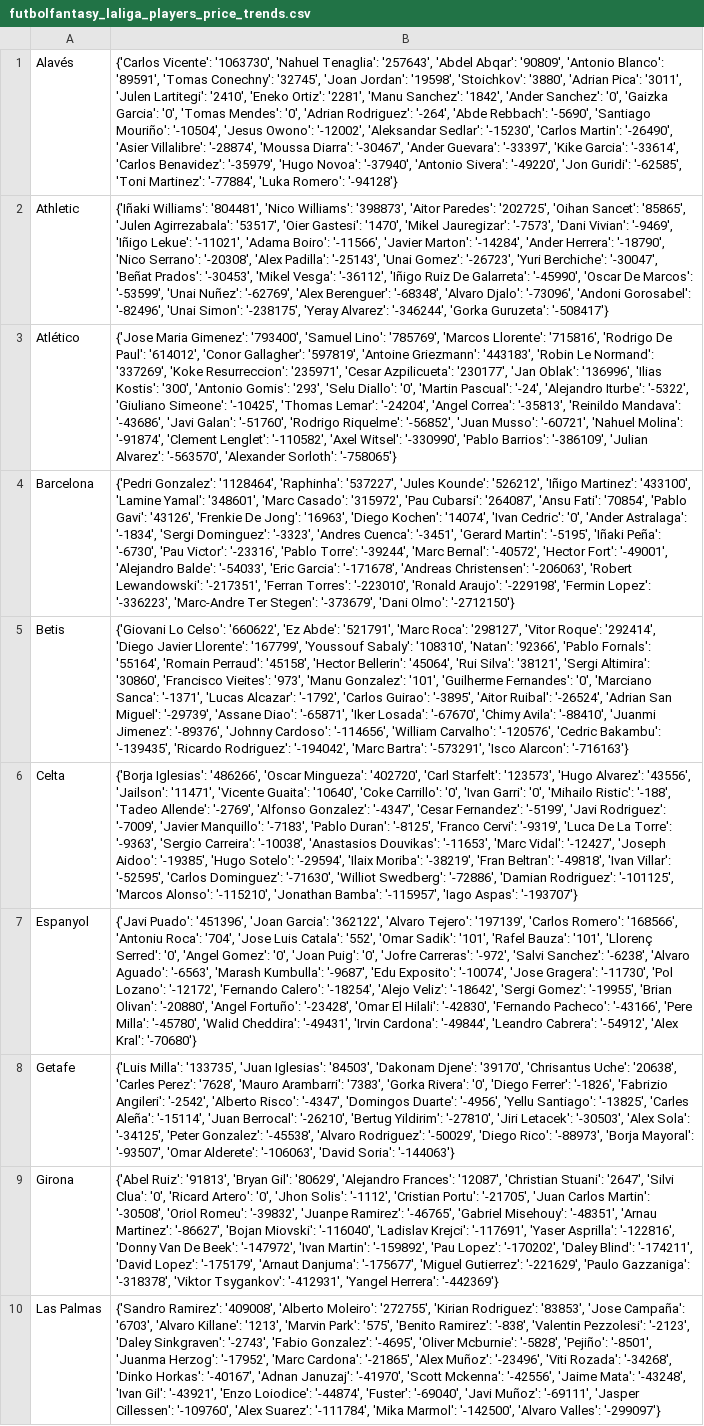
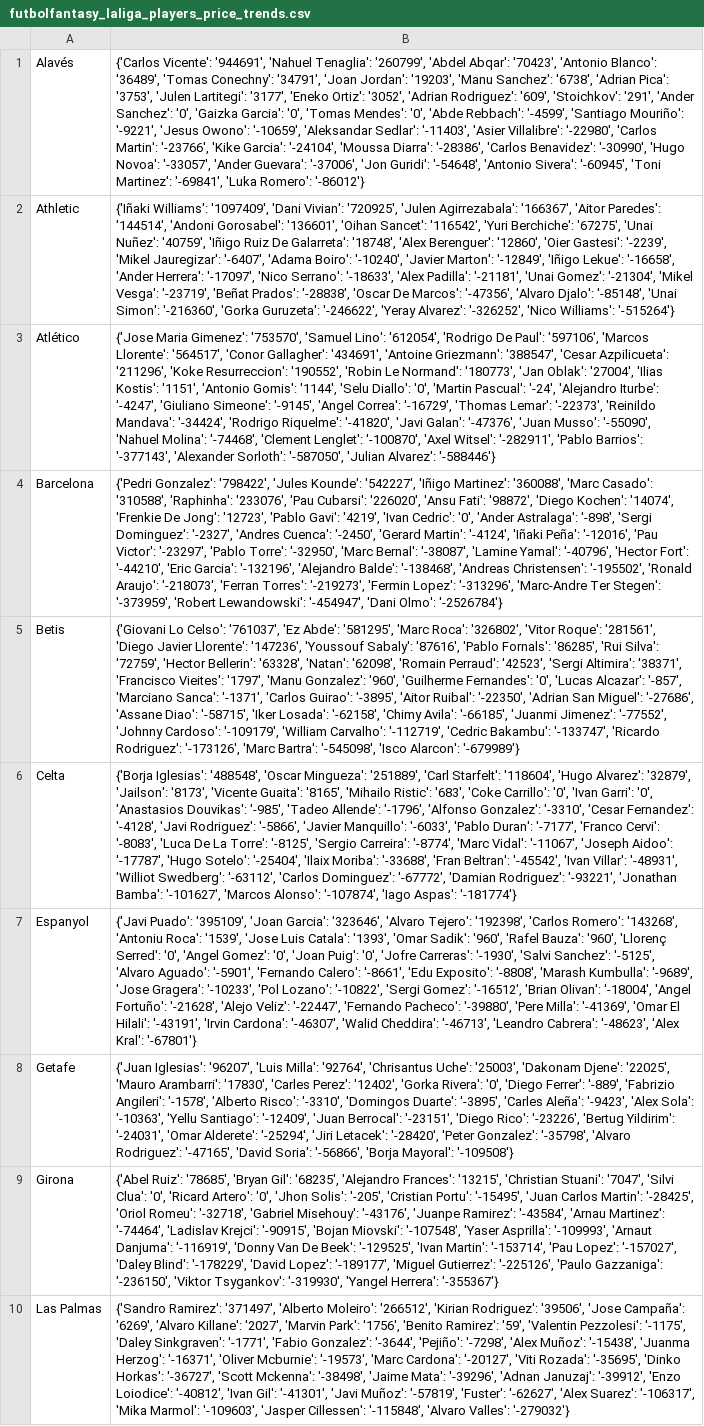
Before and after one commit to pabloroldan98/knapsack-football-formations, a CSV file: csv_files/futbolfantasy_laliga_players_price_trends.csv, drawn as a sheet; only a part is shown; the diff covers the shown part only; the diff names each change by its address in the sheet, - before the commit and + after, or states it on an @@ line.

```diff
--- a/csv_files/futbolfantasy_laliga_players_price_trends.csv
+++ b/csv_files/futbolfantasy_laliga_players_price_trends.csv
-B1: {'Carlos Vicente': '1063730', 'Nahuel Tenaglia': '257643', 'Abdel Abqar': '90809', 'Antonio Blanco': '89591', 'Tomas Conechny': '32745', 'Joan Jordan': '19598', 'Stoichkov': '3880', 'Adrian Pica': '3011', 'Julen Lartitegi': '2410', 'Eneko Ortiz': '2281', 'Manu Sanchez': '1842', 'Ander Sanchez': '0', 'Gaizka Garcia': '0', 'Tomas Mendes': '0', 'Adrian Rodriguez': '-264', 'Abde Rebbach': '-5690', 'Santiago Mouriño': '-10504', 'Jesus Owono': '-12002', 'Aleksandar Sedlar': '-15230', 'Carlos Martin': '-26490', 'Asier Villalibre': '-28874', 'Moussa Diarra': '-30467', 'Ander Guevara': '-33397', 'Kike Garcia': '-33614', 'Carlos Benavidez': '-35979', 'Hugo Novoa': '-37940', 'Antonio Sivera': '-49220', 'Jon Guridi': '-62585', 'Toni Martinez': '-77884', 'Luka Romero': '-94128'}
+B1: {'Carlos Vicente': '944691', 'Nahuel Tenaglia': '260799', 'Abdel Abqar': '70423', 'Antonio Blanco': '36489', 'Tomas Conechny': '34791', 'Joan Jordan': '19203', 'Manu Sanchez': '6738', 'Adrian Pica': '3753', 'Julen Lartitegi': '3177', 'Eneko Ortiz': '3052', 'Adrian Rodriguez': '609', 'Stoichkov': '291', 'Ander Sanchez': '0', 'Gaizka Garcia': '0', 'Tomas Mendes': '0', 'Abde Rebbach': '-4599', 'Santiago Mouriño': '-9221', 'Jesus Owono': '-10659', 'Aleksandar Sedlar': '-11403', 'Asier Villalibre': '-22980', 'Carlos Martin': '-23766', 'Kike Garcia': '-24104', 'Moussa Diarra': '-28386', 'Carlos Benavidez': '-30990', 'Hugo Novoa': '-33057', 'Ander Guevara': '-37006', 'Jon Guridi': '-54648', 'Antonio Sivera': '-60945', 'Toni Martinez': '-69841', 'Luka Romero': '-86012'}
-B2: {'Iñaki Williams': '804481', 'Nico Williams': '398873', 'Aitor Paredes': '202725', 'Oihan Sancet': '85865', 'Julen Agirrezabala': '53517', 'Oier Gastesi': '1470', 'Mikel Jauregizar': '-7573', 'Dani Vivian': '-9469', 'Iñigo Lekue': '-11021', 'Adama Boiro': '-11566', 'Javier Marton': '-14284', 'Ander Herrera': '-18790', 'Nico Serrano': '-20308', 'Alex Padilla': '-25143', 'Unai Gomez': '-26723', 'Yuri Berchiche': '-30047', 'Beñat Prados': '-30453', 'Mikel Vesga': '-36112', 'Iñigo Ruiz De Galarreta': '-45990', 'Oscar De Marcos': '-53599', 'Unai Nuñez': '-62769', 'Alex Berenguer': '-68348', 'Alvaro Djalo': '-73096', 'Andoni Gorosabel': '-82496', 'Unai Simon': '-238175', 'Yeray Alvarez': '-346244', 'Gorka Guruzeta': '-508417'}
+B2: {'Iñaki Williams': '1097409', 'Dani Vivian': '720925', 'Julen Agirrezabala': '166367', 'Aitor Paredes': '144514', 'Andoni Gorosabel': '136601', 'Oihan Sancet': '116542', 'Yuri Berchiche': '67275', 'Unai Nuñez': '40759', 'Iñigo Ruiz De Galarreta': '18748', 'Alex Berenguer': '12860', 'Oier Gastesi': '-2239', 'Mikel Jauregizar': '-6407', 'Adama Boiro': '-10240', 'Javier Marton': '-12849', 'Iñigo Lekue': '-16658', 'Ander Herrera': '-17097', 'Nico Serrano': '-18633', 'Alex Padilla': '-21181', 'Unai Gomez': '-21304', 'Mikel Vesga': '-23719', 'Beñat Prados': '-28838', 'Oscar De Marcos': '-47356', 'Alvaro Djalo': '-85148', 'Unai Simon': '-216360', 'Gorka Guruzeta': '-246622', 'Yeray Alvarez': '-326252', 'Nico Williams': '-515264'}
-B3: …Maria Gimenez': '793400', 'Samuel Lino': '785769', 'Marcos Llorente': '715816', 'Rodrigo De Paul': '614012', 'Conor Gallagher': '597819', 'Antoine Griezmann': '443183', 'Robin Le Normand': '337269', 'Koke Resurreccion': '235971', 'Cesar Azpilicueta': '230177', 'Jan Oblak': '136996', 'Ilias Kostis': '300', 'Antonio Gomis': '293', 'Selu Diallo': '0', 'Martin Pascual': '-24', 'Alejandro Iturbe': '-5322', 'Giuliano Simeone': '-10425', 'Thomas Lemar': '-24204', 'Angel Correa': '-35813', 'Reinildo Mandava': '-43686', 'Javi Galan': '-51760', 'Rodrigo Riquelme': '-56852', 'Juan Musso': '-60721', 'Nahuel Molina': '-91874', 'Clement Lenglet': '-110582', 'Axel Witsel': '-330990', 'Pablo Barrios': '-386109', 'Julian Alvarez': '-563570', 'Alexander Sorloth': '-758065'}
+B3: …Maria Gimenez': '753570', 'Samuel Lino': '612054', 'Rodrigo De Paul': '597106', 'Marcos Llorente': '564517', 'Conor Gallagher': '434691', 'Antoine Griezmann': '388547', 'Cesar Azpilicueta': '211296', 'Koke Resurreccion': '190552', 'Robin Le Normand': '180773', 'Jan Oblak': '27004', 'Ilias Kostis': '1151', 'Antonio Gomis': '1144', 'Selu Diallo': '0', 'Martin Pascual': '-24', 'Alejandro Iturbe': '-4247', 'Giuliano Simeone': '-9145', 'Angel Correa': '-16729', 'Thomas Lemar': '-22373', 'Reinildo Mandava': '-34424', 'Rodrigo Riquelme': '-41820', 'Javi Galan': '-47376', 'Juan Musso': '-55090', 'Nahuel Molina': '-74468', 'Clement Lenglet': '-100870', 'Axel Witsel': '-282911', 'Pablo Barrios': '-377143', 'Alexander Sorloth': '-587050', 'Julian Alvarez': '-588446'}
-B4: {'Pedri Gonzalez': '1128464', 'Raphinha': '537227', 'Jules Kounde': '526212', 'Iñigo Martinez': '433100', 'Lamine Yamal': '348601', 'Marc Casado': '315972', 'Pau Cubarsi': '264087', 'Ansu Fati': '70854', 'Pablo Gavi': '43126', 'Frenkie De Jong': '16963', 'Diego Kochen': '14074', 'Ivan Cedric': '0', 'Ander Astralaga': '-1834', 'Sergi Dominguez': '-3323', 'Andres Cuenca': '-3451', 'Gerard Martin': '-5195', 'Iñaki Peña': '-6730', 'Pau Victor': '-23316', 'Pablo Torre': '-39244', 'Marc Bernal': '-40572', 'Hector Fort': '-49001', 'Alejandro Balde': '-54033', 'Eric Garcia': '-171678', 'Andreas Christensen': '-206063', 'Robert Lewandowski': '-217351', 'Ferran Torres': '-223010', 'Ronald Araujo': '-229198', 'Fermin Lopez': '-336223', 'Marc-Andre Ter Stegen': '-373679', 'Dani Olmo': '-2712150'}
+B4: {'Pedri Gonzalez': '798422', 'Jules Kounde': '542227', 'Iñigo Martinez': '360088', 'Marc Casado': '310588', 'Raphinha': '233076', 'Pau Cubarsi': '226020', 'Ansu Fati': '98872', 'Diego Kochen': '14074', 'Frenkie De Jong': '12723', 'Pablo Gavi': '4219', 'Ivan Cedric': '0', 'Ander Astralaga': '-898', 'Sergi Dominguez': '-2327', 'Andres Cuenca': '-2450', 'Gerard Martin': '-4124', 'Iñaki Peña': '-12016', 'Pau Victor': '-23297', 'Pablo Torre': '-32950', 'Marc Bernal': '-38087', 'Lamine Yamal': '-40796', 'Hector Fort': '-44210', 'Eric Garcia': '-132196', 'Alejandro Balde': '-138468', 'Andreas Christensen': '-195502', 'Ronald Araujo': '-218073', 'Ferran Torres': '-219273', 'Fermin Lopez': '-313296', 'Marc-Andre Ter Stegen': '-373959', 'Robert Lewandowski': '-454947', 'Dani Olmo': '-2526784'}
-B5: …Lo Celso': '660622', 'Ez Abde': '521791', 'Marc Roca': '298127', 'Vitor Roque': '292414', 'Diego Javier Llorente': '167799', 'Youssouf Sabaly': '108310', 'Natan': '92366', 'Pablo Fornals': '55164', 'Romain Perraud': '45158', 'Hector Bellerin': '45064', 'Rui Silva': '38121', 'Sergi Altimira': '30860', 'Francisco Vieites': '973', 'Manu Gonzalez': '101', 'Guilherme Fernandes': '0', 'Marciano Sanca': '-1371', 'Lucas Alcazar': '-1792', 'Carlos Guirao': '-3895', 'Aitor Ruibal': '-26524', 'Adrian San Miguel': '-29739', 'Assane Diao': '-65871', 'Iker Losada': '-67670', 'Chimy Avila': '-88410', 'Juanmi Jimenez': '-89376', 'Johnny Cardoso': '-114656', 'William Carvalho': '-120576', 'Cedric Bakambu': '-139435', 'Ricardo Rodriguez': '-194042', 'Marc Bartra': '-573291', 'Isco Alarcon': '-716163'}
+B5: …Lo Celso': '761037', 'Ez Abde': '581295', 'Marc Roca': '326802', 'Vitor Roque': '281561', 'Diego Javier Llorente': '147236', 'Youssouf Sabaly': '87616', 'Pablo Fornals': '86285', 'Rui Silva': '72759', 'Hector Bellerin': '63328', 'Natan': '62098', 'Romain Perraud': '42523', 'Sergi Altimira': '38371', 'Francisco Vieites': '1797', 'Manu Gonzalez': '960', 'Guilherme Fernandes': '0', 'Lucas Alcazar': '-857', 'Marciano Sanca': '-1371', 'Carlos Guirao': '-3895', 'Aitor Ruibal': '-22350', 'Adrian San Miguel': '-27686', 'Assane Diao': '-58715', 'Iker Losada': '-62158', 'Chimy Avila': '-66185', 'Juanmi Jimenez': '-77552', 'Johnny Cardoso': '-109179', 'William Carvalho': '-112719', 'Cedric Bakambu': '-133747', 'Ricardo Rodriguez': '-173126', 'Marc Bartra': '-545098', 'Isco Alarcon': '-679989'}
-B6: {'Borja Iglesias': '486266', 'Oscar Mingueza': '402720', 'Carl Starfelt': '123573', 'Hugo Alvarez': '43556', 'Jailson': '11471', 'Vicente Guaita': '10640', 'Coke Carrillo': '0', 'Ivan Garri': '0', 'Mihailo Ristic': '-188', 'Tadeo Allende': '-2769', 'Alfonso Gonzalez': '-4347', 'Cesar Fernandez': '-5199', 'Javi Rodriguez': '-7009', 'Javier Manquillo': '-7183', 'Pablo Duran': '-8125', 'Franco Cervi': '-9319', 'Luca De La Torre': '-9363', 'Sergio Carreira': '-10038', 'Anastasios Douvikas': '-11653', 'Marc Vidal': '-12427', 'Joseph Aidoo': '-19385', 'Hugo Sotelo': '-29594', 'Ilaix Moriba': '-38219', 'Fran Beltran': '-49818', 'Ivan Villar': '-52595', 'Carlos Dominguez': '-71630', 'Williot Swedberg': '-72886', 'Damian Rodriguez': '-101125', 'Marcos Alonso': '-115210', 'Jonathan Bamba': '-115957', 'Iago Aspas': '-193707'}
+B6: {'Borja Iglesias': '488548', 'Oscar Mingueza': '251889', 'Carl Starfelt': '118604', 'Hugo Alvarez': '32879', 'Jailson': '8173', 'Vicente Guaita': '8165', 'Mihailo Ristic': '683', 'Coke Carrillo': '0', 'Ivan Garri': '0', 'Anastasios Douvikas': '-985', 'Tadeo Allende': '-1796', 'Alfonso Gonzalez': '-3310', 'Cesar Fernandez': '-4128', 'Javi Rodriguez': '-5866', 'Javier Manquillo': '-6033', 'Pablo Duran': '-7177', 'Franco Cervi': '-8083', 'Luca De La Torre': '-8125', 'Sergio Carreira': '-8774', 'Marc Vidal': '-11067', 'Joseph Aidoo': '-17787', 'Hugo Sotelo': '-25404', 'Ilaix Moriba': '-33688', 'Fran Beltran': '-45542', 'Ivan Villar': '-48931', 'Williot Swedberg': '-63112', 'Carlos Dominguez': '-67772', 'Damian Rodriguez': '-93221', 'Jonathan Bamba': '-101627', 'Marcos Alonso': '-107874', 'Iago Aspas': '-181774'}
-B7: {'Javi Puado': '451396', 'Joan Garcia': '362122', 'Alvaro Tejero': '197139', 'Carlos Romero': '168566', 'Antoniu Roca': '704', 'Jose Luis Catala': '552', 'Omar Sadik': '101', 'Rafel Bauza': '101', 'Llorenç Serred': '0', 'Angel Gomez': '0', 'Joan Puig': '0', 'Jofre Carreras': '-972', 'Salvi Sanchez': '-6238', 'Alvaro Aguado': '-6563', 'Marash Kumbulla': '-9687', 'Edu Exposito': '-10074', 'Jose Gragera': '-11730', 'Pol Lozano': '-12172', 'Fernando Calero': '-18254', 'Alejo Veliz': '-18642', 'Sergi Gomez': '-19955', 'Brian Olivan': '-20880', 'Angel Fortuño': '-23428', 'Omar El Hilali': '-42830', 'Fernando Pacheco': '-43166', 'Pere Milla': '-45780', 'Walid Cheddira': '-49431', 'Irvin Cardona': '-49844', 'Leandro Cabrera': '-54912', 'Alex Kral': '-70680'}
+B7: {'Javi Puado': '395109', 'Joan Garcia': '323646', 'Alvaro Tejero': '192398', 'Carlos Romero': '143268', 'Antoniu Roca': '1539', 'Jose Luis Catala': '1393', 'Omar Sadik': '960', 'Rafel Bauza': '960', 'Llorenç Serred': '0', 'Angel Gomez': '0', 'Joan Puig': '0', 'Jofre Carreras': '-1930', 'Salvi Sanchez': '-5125', 'Alvaro Aguado': '-5901', 'Fernando Calero': '-8661', 'Edu Exposito': '-8808', 'Marash Kumbulla': '-9689', 'Jose Gragera': '-10233', 'Pol Lozano': '-10822', 'Sergi Gomez': '-16512', 'Brian Olivan': '-18004', 'Angel Fortuño': '-21628', 'Alejo Veliz': '-22447', 'Fernando Pacheco': '-39880', 'Pere Milla': '-41369', 'Omar El Hilali': '-43191', 'Irvin Cardona': '-46307', 'Walid Cheddira': '-46713', 'Leandro Cabrera': '-48623', 'Alex Kral': '-67801'}
-B8: {'Luis Milla': '133735', 'Juan Iglesias': '84503', 'Dakonam Djene': '39170', 'Chrisantus Uche': '20638', 'Carles Perez': '7628', 'Mauro Arambarri': '7383', 'Gorka Rivera': '0', 'Diego Ferrer': '-1826', 'Fabrizio Angileri': '-2542', 'Alberto Risco': '-4347', 'Domingos Duarte': '-4956', 'Yellu Santiago': '-13825', 'Carles Aleña': '-15114', 'Juan Berrocal': '-26210', 'Bertug Yildirim': '-27810', 'Jiri Letacek': '-30503', 'Alex Sola': '-34125', 'Peter Gonzalez': '-45538', 'Alvaro Rodriguez': '-50029', 'Diego Rico': '-88973', 'Borja Mayoral': '-93507', 'Omar Alderete': '-106063', 'David Soria': '-144063'}
+B8: {'Juan Iglesias': '96207', 'Luis Milla': '92764', 'Chrisantus Uche': '25003', 'Dakonam Djene': '22025', 'Mauro Arambarri': '17830', 'Carles Perez': '12402', 'Gorka Rivera': '0', 'Diego Ferrer': '-889', 'Fabrizio Angileri': '-1578', 'Alberto Risco': '-3310', 'Domingos Duarte': '-3895', 'Carles Aleña': '-9423', 'Alex Sola': '-10363', 'Yellu Santiago': '-12409', 'Juan Berrocal': '-23151', 'Diego Rico': '-23226', 'Bertug Yildirim': '-24031', 'Omar Alderete': '-25294', 'Jiri Letacek': '-28420', 'Peter Gonzalez': '-35798', 'Alvaro Rodriguez': '-47165', 'David Soria': '-56866', 'Borja Mayoral': '-109508'}
-B9: {'Abel Ruiz': '91813', 'Bryan Gil': '80629', 'Alejandro Frances': '12087', 'Christian Stuani': '2647', 'Silvi Clua': '0', 'Ricard Artero': '0', 'Jhon Solis': '-1112', 'Cristian Portu': '-21705', 'Juan Carlos Martin': '-30508', 'Oriol Romeu': '-39832', 'Juanpe Ramirez': '-46765', 'Gabriel Misehouy': '-48351', 'Arnau Martinez': '-86627', 'Bojan Miovski': '-116040', 'Ladislav Krejci': '-117691', 'Yaser Asprilla': '-122816', 'Donny Van De Beek': '-147972', 'Ivan Martin': '-159892', 'Pau Lopez': '-170202', 'Daley Blind': '-174211', 'David Lopez': '-175179', 'Arnaut Danjuma': '-175677', 'Miguel Gutierrez': '-221629', 'Paulo Gazzaniga': '-318378', 'Viktor Tsygankov': '-412931', 'Yangel Herrera': '-442369'}
+B9: {'Abel Ruiz': '78685', 'Bryan Gil': '68235', 'Alejandro Frances': '13215', 'Christian Stuani': '7047', 'Silvi Clua': '0', 'Ricard Artero': '0', 'Jhon Solis': '-205', 'Cristian Portu': '-15495', 'Juan Carlos Martin': '-28425', 'Oriol Romeu': '-32718', 'Gabriel Misehouy': '-43176', 'Juanpe Ramirez': '-43584', 'Arnau Martinez': '-74464', 'Ladislav Krejci': '-90915', 'Bojan Miovski': '-107548', 'Yaser Asprilla': '-109993', 'Arnaut Danjuma': '-116919', 'Donny Van De Beek': '-129525', 'Ivan Martin': '-153714', 'Pau Lopez': '-157027', 'Daley Blind': '-178229', 'David Lopez': '-189177', 'Miguel Gutierrez': '-225126', 'Paulo Gazzaniga': '-236150', 'Viktor Tsygankov': '-319930', 'Yangel Herrera': '-355367'}
-B10: {'Sandro Ramirez': '409008', 'Alberto Moleiro': '272755', 'Kirian Rodriguez': '83853', 'Jose Campaña': '6703', 'Alvaro Killane': '1213', 'Marvin Park': '575', 'Benito Ramirez': '-838', 'Valentin Pezzolesi': '-2123', 'Daley Sinkgraven': '-2743', 'Fabio Gonzalez': '-4695', 'Oliver Mcburnie': '-5828', 'Pejiño': '-8501', 'Juanma Herzog': '-17952', 'Marc Cardona': '-21865', 'Alex Muñoz': '-23496', 'Viti Rozada': '-34268', 'Dinko Horkas': '-40167', 'Adnan Januzaj': '-41970', 'Scott Mckenna': '-42556', 'Jaime Mata': '-43248', 'Ivan Gil': '-43921', 'Enzo Loiodice': '-44874', 'Fuster': '-69040', 'Javi Muñoz': '-69111', 'Jasper Cillessen': '-109760', 'Alex Suarez': '-111784', 'Mika Marmol': '-142500', 'Alvaro Valles': '-299097'}
+B10: {'Sandro Ramirez': '371497', 'Alberto Moleiro': '266512', 'Kirian Rodriguez': '39506', 'Jose Campaña': '6269', 'Alvaro Killane': '2027', 'Marvin Park': '1756', 'Benito Ramirez': '59', 'Valentin Pezzolesi': '-1175', 'Daley Sinkgraven': '-1771', 'Fabio Gonzalez': '-3644', 'Pejiño': '-7298', 'Alex Muñoz': '-15438', 'Juanma Herzog': '-16371', 'Oliver Mcburnie': '-19573', 'Marc Cardona': '-20127', 'Viti Rozada': '-35695', 'Dinko Horkas': '-36727', 'Scott Mckenna': '-38498', 'Jaime Mata': '-39296', 'Adnan Januzaj': '-39912', 'Enzo Loiodice': '-40812', 'Ivan Gil': '-41301', 'Javi Muñoz': '-57819', 'Fuster': '-62627', 'Alex Suarez': '-106317', 'Mika Marmol': '-109603', 'Jasper Cillessen': '-115848', 'Alvaro Valles': '-279032'}
```
Also changed, not shown: 10 edited cells elsewhere in this file, csv_files/futbolfantasy_laliga_players_forms.csv, csv_files/futbolfantasy_laliga_players_positions.csv, 6 other files.
